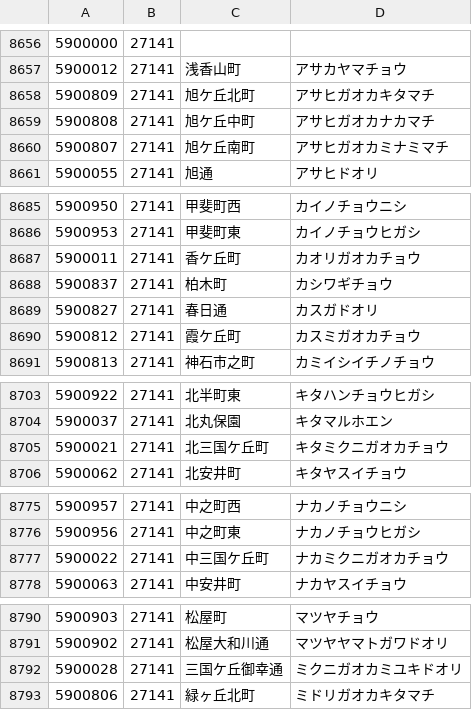
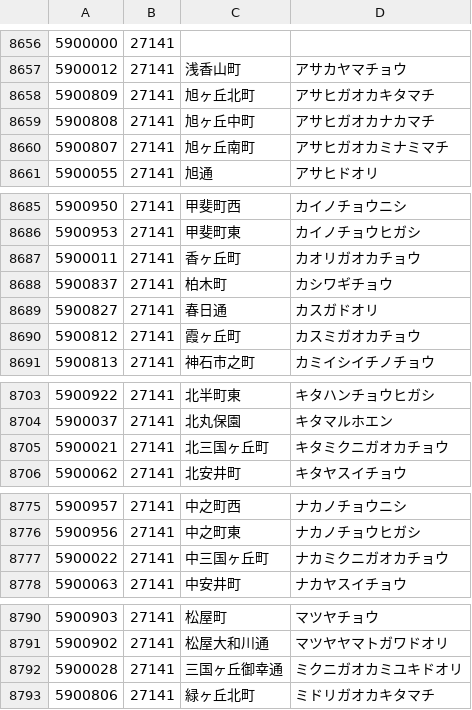
Before and after one commit to code4fukui/PostalCode, a CSV file: data/5.csv, drawn as a sheet; only a part is shown, gaps mark what is left out; the diff covers the shown part only.

```diff
--- a/data/5.csv
+++ b/data/5.csv
@@ -8657,5 +8657,5 @@
 5900012,27141,浅香山町,アサカヤマチョウ
-5900809,27141,旭ケ丘北町,アサヒガオカキタマチ
-5900808,27141,旭ケ丘中町,アサヒガオカナカマチ
-5900807,27141,旭ケ丘南町,アサヒガオカミナミマチ
+5900809,27141,旭ヶ丘北町,アサヒガオカキタマチ
+5900808,27141,旭ヶ丘中町,アサヒガオカナカマチ
+5900807,27141,旭ヶ丘南町,アサヒガオカミナミマチ
 5900055,27141,旭通,アサヒドオリ
@@ -8686,6 +8686,6 @@
 5900953,27141,甲斐町東,カイノチョウヒガシ
-5900011,27141,香ケ丘町,カオリガオカチョウ
+5900011,27141,香ヶ丘町,カオリガオカチョウ
 5900837,27141,柏木町,カシワギチョウ
 5900827,27141,春日通,カスガドオリ
-5900812,27141,霞ケ丘町,カスミガオカチョウ
+5900812,27141,霞ヶ丘町,カスミガオカチョウ
 5900813,27141,神石市之町,カミイシイチノチョウ
@@ -8704,3 +8704,3 @@
 5900037,27141,北丸保園,キタマルホエン
-5900021,27141,北三国ケ丘町,キタミクニガオカチョウ
+5900021,27141,北三国ヶ丘町,キタミクニガオカチョウ
 5900062,27141,北安井町,キタヤスイチョウ
@@ -8776,3 +8776,3 @@
 5900956,27141,中之町東,ナカノチョウヒガシ
-5900022,27141,中三国ケ丘町,ナカミクニガオカチョウ
+5900022,27141,中三国ヶ丘町,ナカミクニガオカチョウ
 5900063,27141,中安井町,ナカヤスイチョウ
@@ -8791,3 +8791,3 @@
 5900902,27141,松屋大和川通,マツヤヤマトガワドオリ
-5900028,27141,三国ケ丘御幸通,ミクニガオカミユキドオリ
+5900028,27141,三国ヶ丘御幸通,ミクニガオカミユキドオリ
 5900806,27141,緑ヶ丘北町,ミドリガオカキタマチ
```
Also changed, not shown: 4 edited cells elsewhere in this file, data/0.csv.
